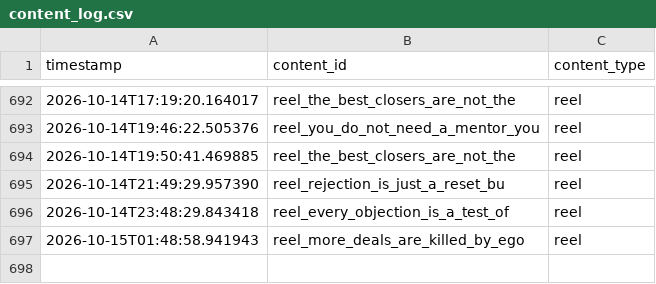
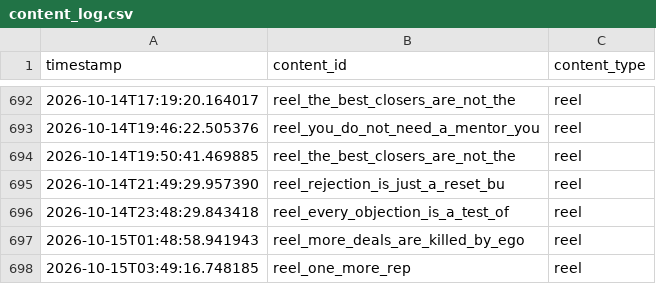
Before and after one commit to pruthvi-builds/closer-code-engine, a CSV file: content_data/content_log.csv, drawn as a sheet; only a part is shown, gaps mark what is left out; the diff names each change by its address in the sheet, - before the commit and + after, or states it on an @@ line.

Commit message:
Log confirmed post 2026-10-15T03:49:16Z

```diff
--- a/content_data/content_log.csv
+++ b/content_data/content_log.csv
+row 698: 2026-10-15T03:49:16.748185 | reel_one_more_rep | reel
```
